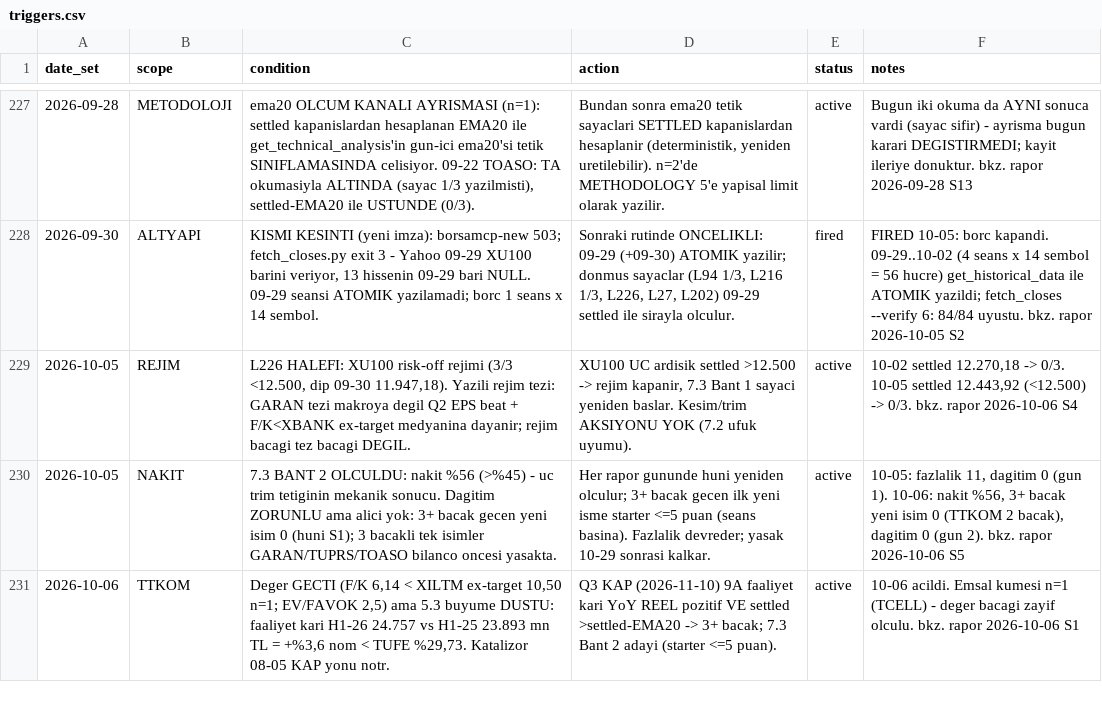
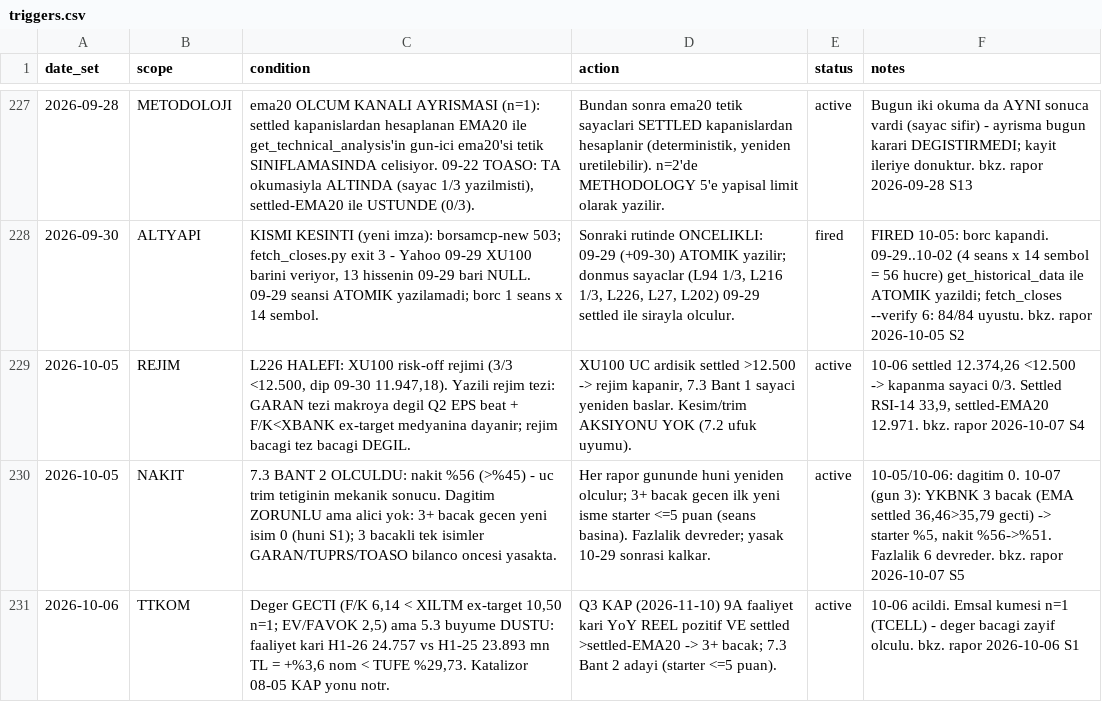
Before and after one commit to mehmedalipazar/finance-agent-v2, a CSV file: data/triggers.csv, drawn as a sheet; only a part is shown, gaps mark what is left out; the diff covers the shown part only.

```diff
--- a/data/triggers.csv
+++ b/data/triggers.csv
@@ -228,4 +228,4 @@ date_set,scope,condition,action,status,notes
 2026-09-30,ALTYAPI,"KISMI KESINTI (yeni imza): borsamcp-new 503; fetch_closes.py exit 3 - Yahoo 09-29 XU100 barini veriyor, 13 hissenin 09-29 bari NULL. 09-29 seansi ATOMIK yazilamadi; borc 1 seans x 14 sembol.","Sonraki rutinde ONCELIKLI: 09-29 (+09-30) ATOMIK yazilir; donmus sayaclar (L94 1/3, L216 1/3, L226, L27, L202) 09-29 settled ile sirayla olculur.",fired,FIRED 10-05: borc kapandi. 09-29..10-02 (4 seans x 14 sembol = 56 hucre) get_historical_data ile ATOMIK yazildi; fetch_closes --verify 6: 84/84 uyustu. bkz. rapor 2026-10-05 S2
-2026-10-05,REJIM,"L226 HALEFI: XU100 risk-off rejimi (3/3 <12.500, dip 09-30 11.947,18). Yazili rejim tezi: GARAN tezi makroya degil Q2 EPS beat + F/K<XBANK ex-target medyanina dayanir; rejim bacagi tez bacagi DEGIL.","XU100 UC ardisik settled >12.500 -> rejim kapanir, 7.3 Bant 1 sayaci yeniden baslar. Kesim/trim AKSIYONU YOK (7.2 ufuk uyumu).",active,"10-02 settled 12.270,18 -> 0/3. 10-05 settled 12.443,92 (<12.500) -> 0/3. bkz. rapor 2026-10-06 S4"
-2026-10-05,NAKIT,7.3 BANT 2 OLCULDU: nakit %56 (>%45) - uc trim tetiginin mekanik sonucu. Dagitim ZORUNLU ama alici yok: 3+ bacak gecen yeni isim 0 (huni S1); 3 bacakli tek isimler GARAN/TUPRS/TOASO bilanco oncesi yasakta.,Her rapor gununde huni yeniden olculur; 3+ bacak gecen ilk yeni isme starter <=5 puan (seans basina). Fazlalik devreder; yasak 10-29 sonrasi kalkar.,active,"10-05: fazlalik 11, dagitim 0 (gun 1). 10-06: nakit %56, 3+ bacak yeni isim 0 (TTKOM 2 bacak), dagitim 0 (gun 2). bkz. rapor 2026-10-06 S5"
+2026-10-05,REJIM,"L226 HALEFI: XU100 risk-off rejimi (3/3 <12.500, dip 09-30 11.947,18). Yazili rejim tezi: GARAN tezi makroya degil Q2 EPS beat + F/K<XBANK ex-target medyanina dayanir; rejim bacagi tez bacagi DEGIL.","XU100 UC ardisik settled >12.500 -> rejim kapanir, 7.3 Bant 1 sayaci yeniden baslar. Kesim/trim AKSIYONU YOK (7.2 ufuk uyumu).",active,"10-06 settled 12.374,26 <12.500 -> kapanma sayaci 0/3. Settled RSI-14 33,9, settled-EMA20 12.971. bkz. rapor 2026-10-07 S4"
+2026-10-05,NAKIT,7.3 BANT 2 OLCULDU: nakit %56 (>%45) - uc trim tetiginin mekanik sonucu. Dagitim ZORUNLU ama alici yok: 3+ bacak gecen yeni isim 0 (huni S1); 3 bacakli tek isimler GARAN/TUPRS/TOASO bilanco oncesi yasakta.,Her rapor gununde huni yeniden olculur; 3+ bacak gecen ilk yeni isme starter <=5 puan (seans basina). Fazlalik devreder; yasak 10-29 sonrasi kalkar.,active,"10-05/10-06: dagitim 0. 10-07 (gun 3): YKBNK 3 bacak (EMA settled 36,46>35,79 gecti) -> starter %5, nakit %56->%51. Fazlalik 6 devreder. bkz. rapor 2026-10-07 S5"
 2026-10-06,TTKOM,"Deger GECTI (F/K 6,14 < XILTM ex-target 10,50 n=1; EV/FAVOK 2,5) ama 5.3 buyume DUSTU: faaliyet kari H1-26 24.757 vs H1-25 23.893 mn TL = +%3,6 nom < TUFE %29,73. Katalizor 08-05 KAP yonu notr.",Q3 KAP (2026-11-10) 9A faaliyet kari YoY REEL pozitif VE settled >settled-EMA20 -> 3+ bacak; 7.3 Bant 2 adayi (starter <=5 puan).,active,10-06 acildi. Emsal kumesi n=1 (TCELL) - deger bacagi zayif olculu. bkz. rapor 2026-10-06 S1
```
Also changed, not shown: 2 added rows and 5 edited cells elsewhere in this file, data/positions.csv, data/prices.csv, 3 other files.
